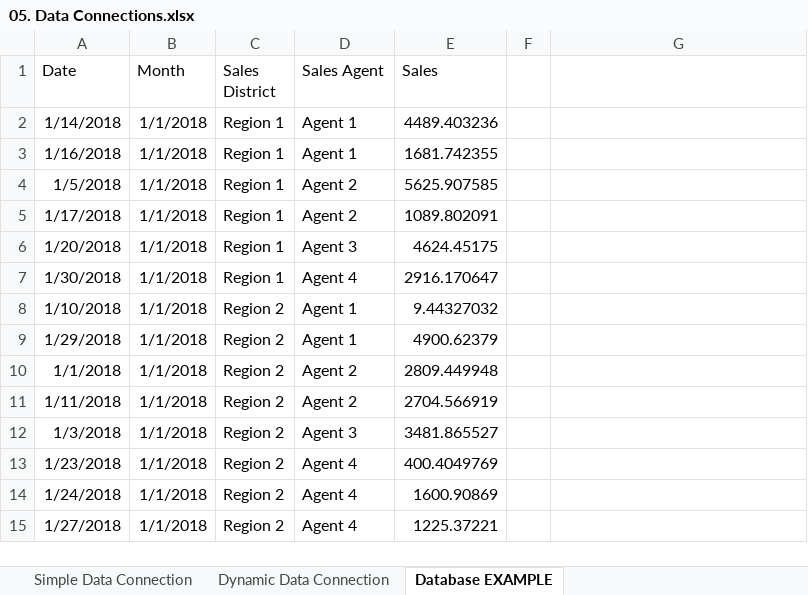
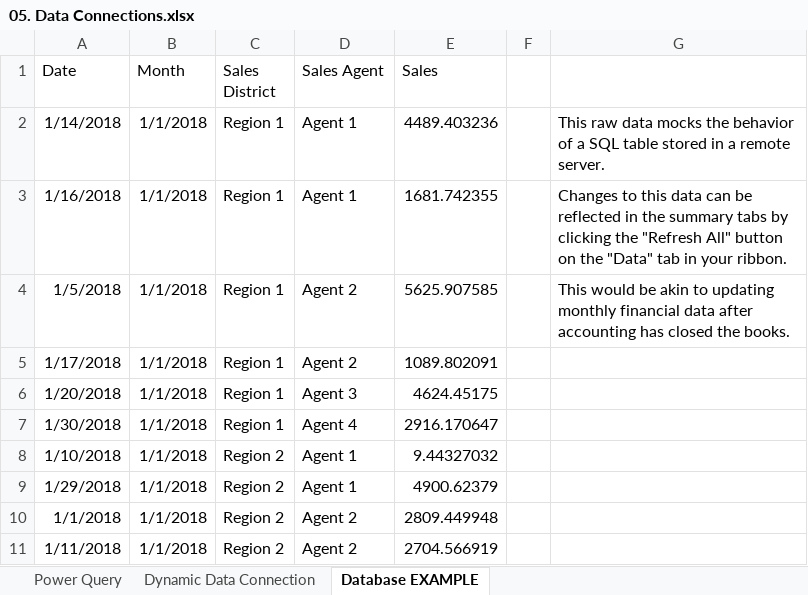
Before and after one commit to castlenthesky/excellent_at_excel, an Excel workbook: 05. Data Connections.xlsx, sheet Database EXAMPLE, drawn as a sheet; only a part is shown; the shorter side is filled out with more unchanged rows; values as stored, in another font and other column widths than the file's, no borders; table styles not drawn; the diff names each change by its address in the sheet, - before the commit and + after, or states it on an @@ line.

```diff
--- a/05. Data Connections.xlsx (sheet Database EXAMPLE)
+++ b/05. Data Connections.xlsx (sheet Database EXAMPLE)
-sheet tab: Simple Data Connection
+sheet tab: Power Query
-G2: (empty)
+G2: This raw data mocks the behavior of a SQL table stored in a remote server.
-G3: (empty)
+G3: Changes to this data can be reflected in the summary tabs by clicking the "Refresh All" button on the "Data" tab in your ribbon.
-G4: (empty)
+G4: This would be akin to updating monthly financial data after accounting has closed the books.
```
Also changed, not shown: sheet Dynamic Data Connection, 01. Begginer Lookups.xlsx, 02. Intermediate Lookups.xlsx, 3 other files.
